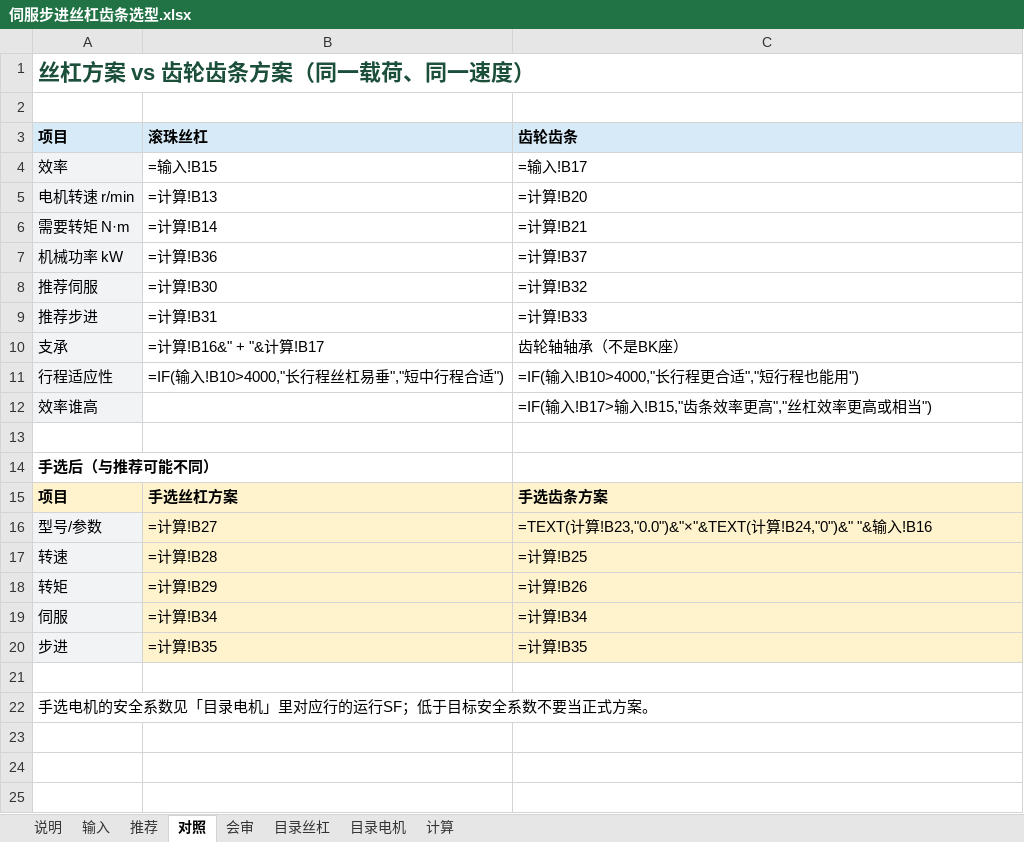
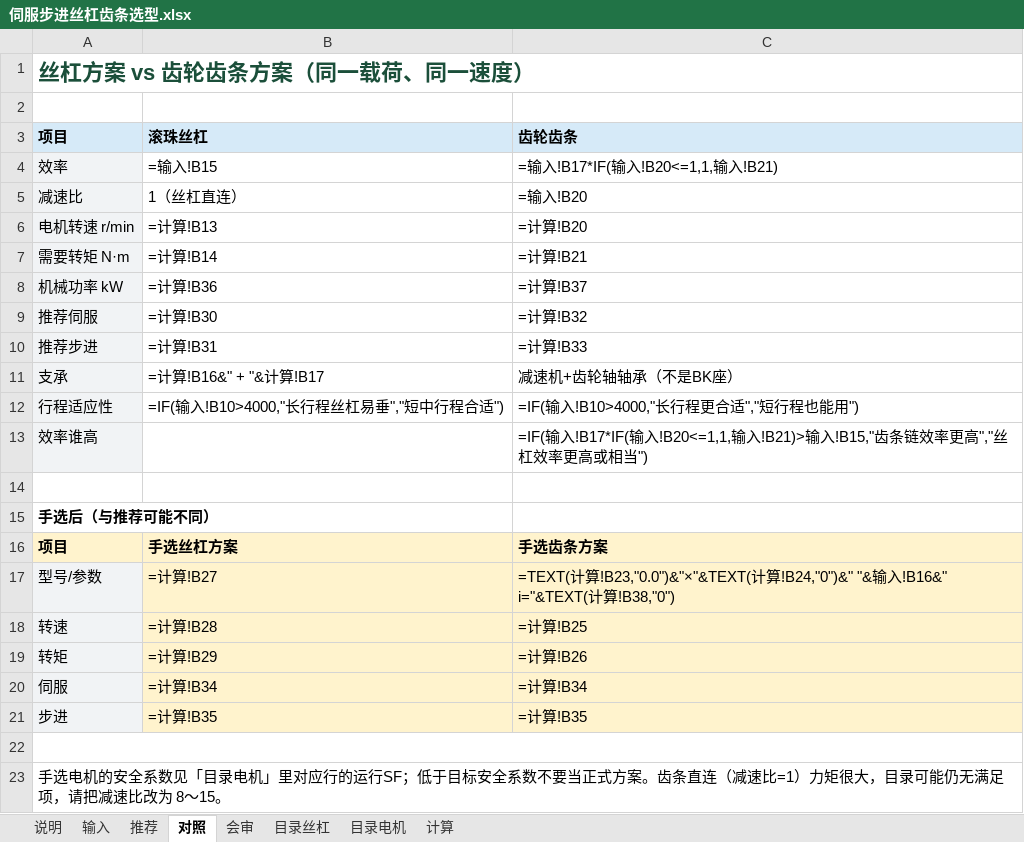
Before and after one commit to noko119/noko119, an Excel workbook: 电机丝杠选型/伺服步进丝杠齿条选型.xlsx, sheet 对照, drawn as a sheet; values as stored, in another font and other column widths than the file's, no borders; formulas without a stored value are shown as written; removed rows and columns are numbered as before the commit, all else as after; the diff names each change by its address in the sheet, - before the commit and + after, or states it on an @@ line.

```diff
--- a/电机丝杠选型/伺服步进丝杠齿条选型.xlsx (sheet 对照)
+++ b/电机丝杠选型/伺服步进丝杠齿条选型.xlsx (sheet 对照)
-C4: =输入!B17
+C4: =输入!B17*IF(输入!B20<=1,1,输入!B21)
+row 5: 减速比 | 1（丝杠直连） | =输入!B20
-C11: 齿轮轴轴承（不是BK座）
+C11: 减速机+齿轮轴轴承（不是BK座）
-C13: =IF(输入!B17>输入!B15,"齿条效率更高…
+C13: =IF(输入!B17*IF(输入!B20<=1,1,输入!B21)>输入!B15,"齿条链效率更高…
-C17: …输入!B16
+C17: …输入!B16&" i="&TEXT(计算!B38,"0")
+A22:C22 merged
-A23: …式方案。
+A23: …式方案。齿条直连（减速比=1）力矩很大，目录可能仍无满足项，请把减速比改为 8～15。
-A22:C22 merged
```
Also changed, not shown: sheet 计算, sheet 输入, sheet 推荐, sheet 说明, sheet 会审, 2 other files.
